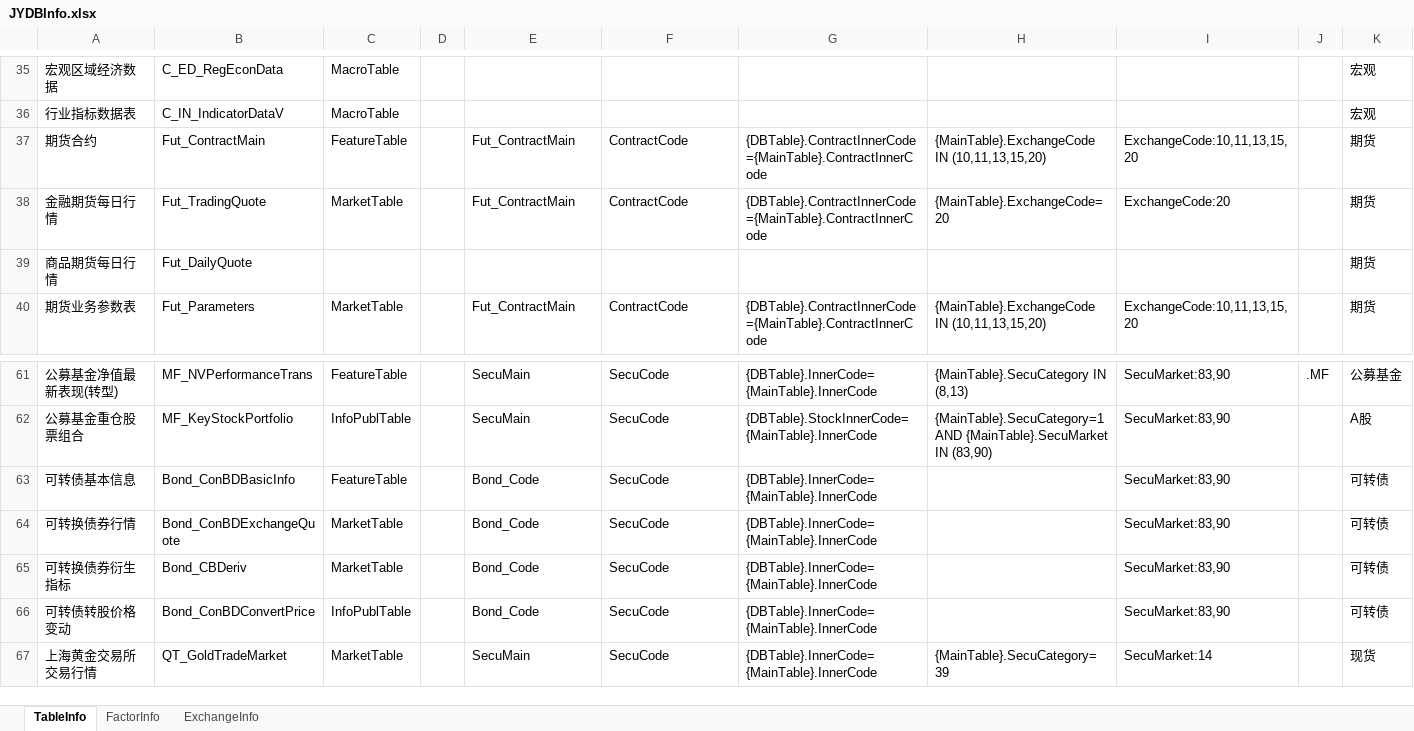
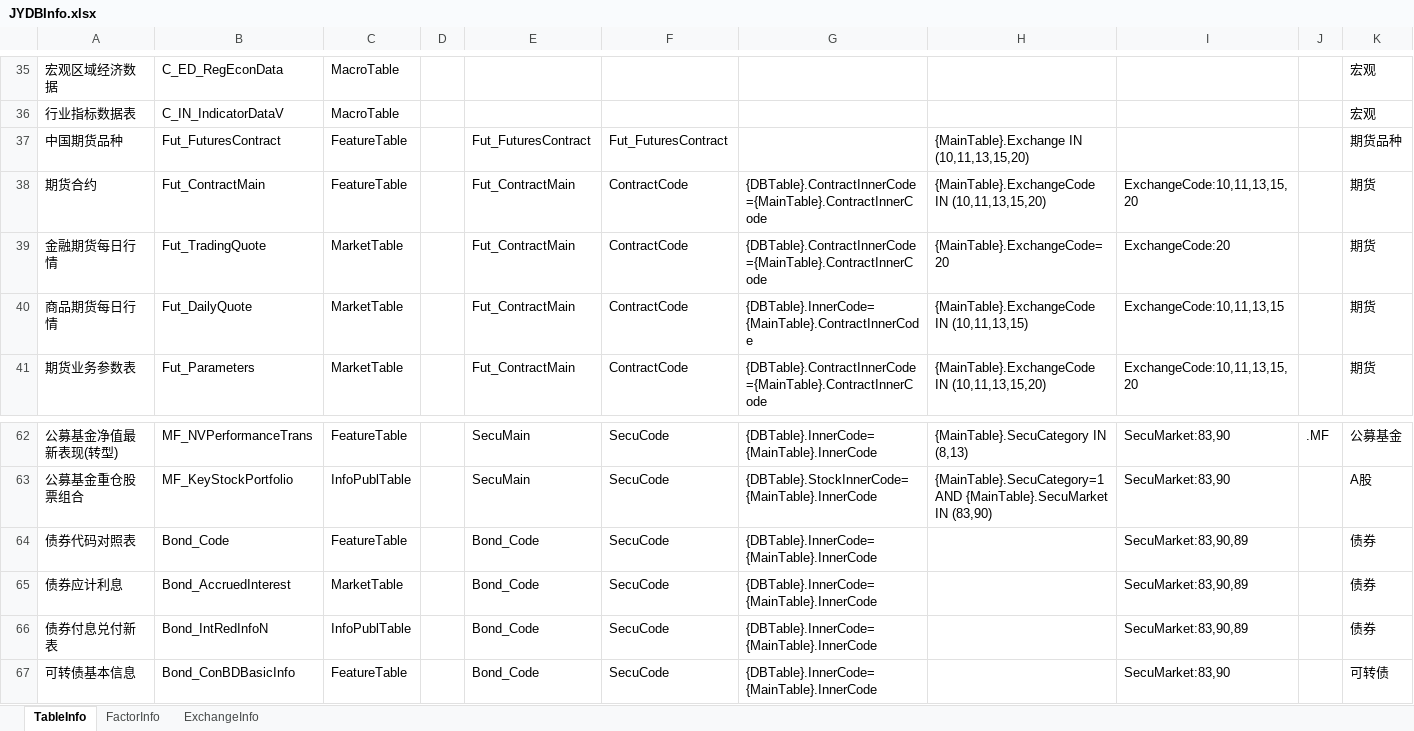
Before and after one commit to sn0wfree/QuantStudio, an Excel workbook: QuantStudio/Resource/JYDBInfo.xlsx, sheet TableInfo, drawn as a sheet; only a part is shown, gaps mark what is left out; the shorter side is filled out with more unchanged rows; values as stored, in another font and other column widths than the file's, no borders; addresses are those after the commit; the diff names each change by its address in the sheet, - before the commit and + after, or states it on an @@ line.

```diff
--- a/QuantStudio/Resource/JYDBInfo.xlsx (sheet TableInfo)
+++ b/QuantStudio/Resource/JYDBInfo.xlsx (sheet TableInfo)
+row 37: 中国期货品种 | Fut_FuturesContract | FeatureTable |  | Fut_FuturesContract | Fut_FuturesContract |  | {MainTable}.Exchange IN (10,11,13,15,20) |  |  | 期货品种
-C40: (empty)
+C40: MarketTable
-E40: (empty)
+E40: Fut_ContractMain
-F40: (empty)
+F40: ContractCode
-G40: (empty)
+G40: {DBTable}.InnerCode={MainTable}.ContractInnerCode
-H40: (empty)
+H40: {MainTable}.ExchangeCode IN (10,11,13,15)
-I40: (empty)
+I40: ExchangeCode:10,11,13,15
+row 64: 债券代码对照表 | Bond_Code | FeatureTable |  | Bond_Code | SecuCode | {DBTable}.InnerCode={MainTable}.InnerCode |  | SecuMarket:83,90,89 |  | 债券
+row 65: 债券应计利息 | Bond_AccruedInterest | MarketTable |  | Bond_Code | SecuCode | {DBTable}.InnerCode={MainTable}.InnerCode |  | SecuMarket:83,90,89 |  | 债券
+row 66: 债券付息兑付新表 | Bond_IntRedInfoN | InfoPublTable |  | Bond_Code | SecuCode | {DBTable}.InnerCode={MainTable}.InnerCode |  | SecuMarket:83,90,89 |  | 债券
```
Also changed, not shown: sheet FactorInfo, sheet ExchangeInfo, 2 other files.
